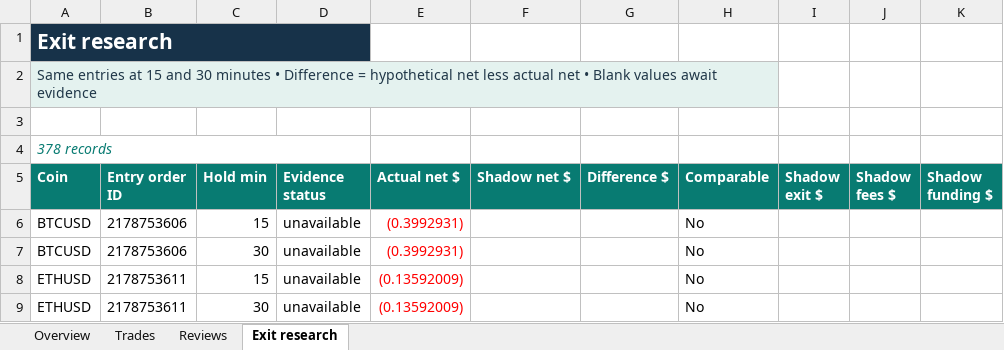
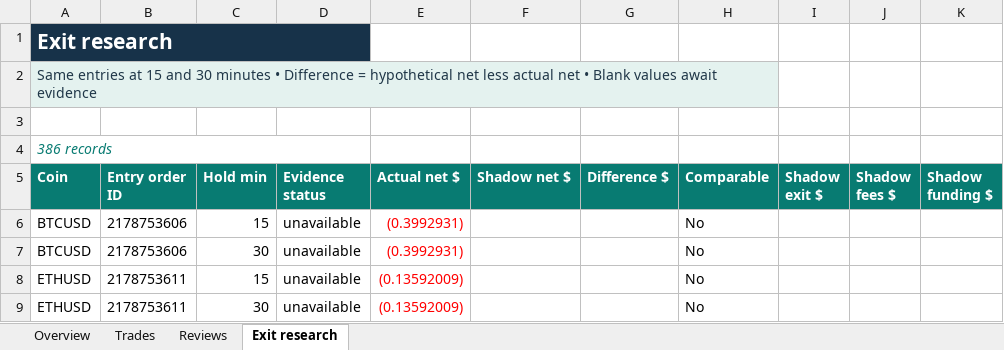
Before and after one commit to prarit0097/trading18nov, an Excel workbook: crypto-trader-skills/outputs/01a1df70-6789-76b0-9431-f0c905a7987a/trade1.xlsx, sheet Exit research, drawn as a sheet; only a part is shown; values as stored, in another font and other column widths than the file's, no borders; table styles not drawn; the diff covers the shown part only; the diff names each change by its address in the sheet, - before the commit and + after, or states it on an @@ line.

```diff
--- a/crypto-trader-skills/outputs/01a1df70-6789-76b0-9431-f0c905a7987a/trade1.xlsx (sheet Exit research)
+++ b/crypto-trader-skills/outputs/01a1df70-6789-76b0-9431-f0c905a7987a/trade1.xlsx (sheet Exit research)
-A4 (Coin): 378 records
+A4 (Coin): 386 records
```
Also changed, not shown: 8 added rows and 27 edited cells elsewhere in this sheet, sheet Trades, sheet Overview, 2 other files.
